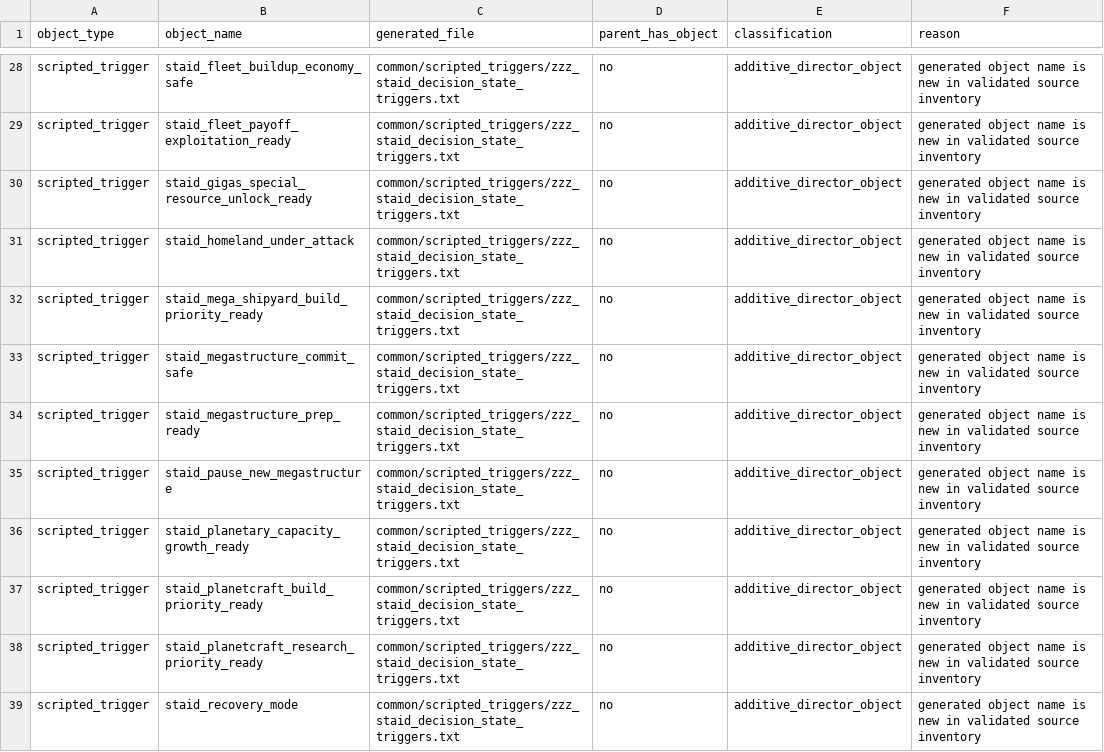
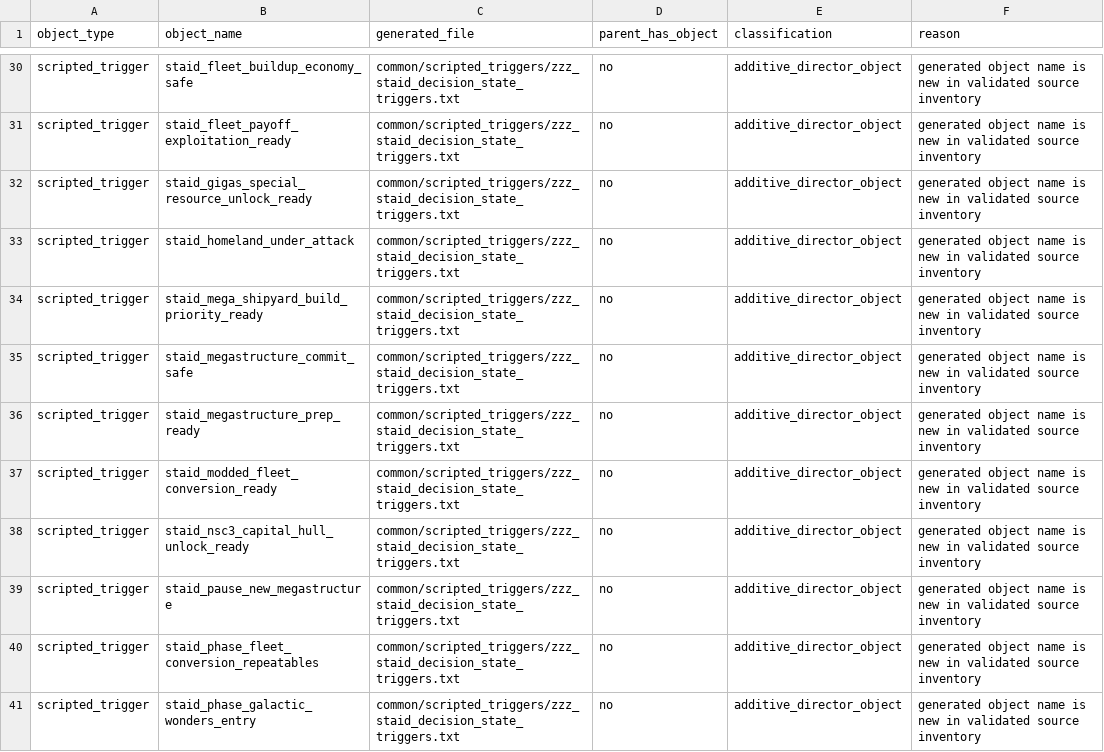
Before and after one commit to rk-gamemods/Stellaris-StellarAIDirector, a CSV file: research/stellar-ai/stellar-ai-director-generated-conflicts-2026-07-04.csv, drawn as a sheet; only a part is shown, gaps mark what is left out; the shorter side is filled out with more unchanged rows; the diff covers the shown part only; the diff names each change by its address in the sheet, - before the commit and + after, or states it on an @@ line.

Commit message:
Add phase and conversion gates

```diff
--- a/research/stellar-ai/stellar-ai-director-generated-conflicts-2026-07-04.csv
+++ b/research/stellar-ai/stellar-ai-director-generated-conflicts-2026-07-04.csv
+row 37: scripted_trigger | staid_modded_fleet_conversion_ready | common/scripted_triggers/zzz_staid_decision_state_triggers.txt | no | additive_director_object | generated object name is new in validated source inventory
+row 38: scripted_trigger | staid_nsc3_capital_hull_unlock_ready | common/scripted_triggers/zzz_staid_decision_state_triggers.txt | no | additive_director_object | generated object name is new in validated source inventory
+row 40: scripted_trigger | staid_phase_fleet_conversion_repeatables | common/scripted_triggers/zzz_staid_decision_state_triggers.txt | no | additive_director_object | generated object name is new in validated source inventory
+row 41: scripted_trigger | staid_phase_galactic_wonders_entry | common/scripted_triggers/zzz_staid_decision_state_triggers.txt | no | additive_director_object | generated object name is new in validated source inventory
```
Also changed, not shown: 6 added rows elsewhere in this file, research/stellar-ai/stellar-ai-director-generated-file-audit-2026-07-04.csv, 8 other files.
